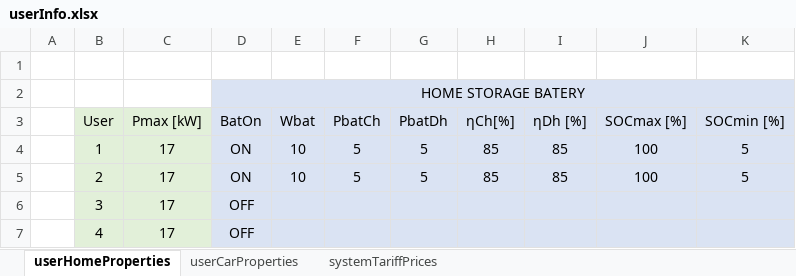
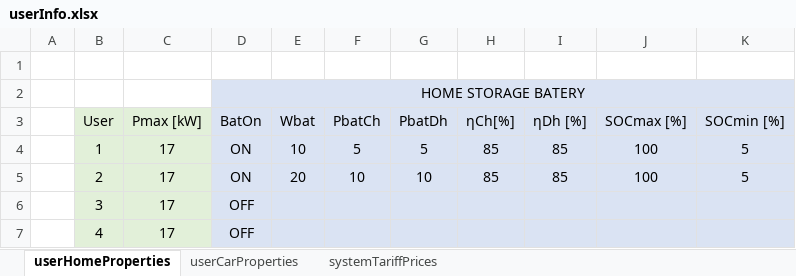
Before and after one commit to mindolink/EthStevec12, an Excel workbook: ImportData/userInfo.xlsx, sheet userHomeProperties, drawn as a sheet; values as stored, in another font and other column widths than the file's, no borders; the diff names each change by its address in the sheet, - before the commit and + after, or states it on an @@ line.

```diff
--- a/ImportData/userInfo.xlsx (sheet userHomeProperties)
+++ b/ImportData/userInfo.xlsx (sheet userHomeProperties)
-E5 (Wbat): 10
+E5 (Wbat): 20
-F5 (PbatCh): 5
+F5 (PbatCh): 10
-G5 (PbatDh): 5
+G5 (PbatDh): 10
```
Also changed, not shown: ImportData/userSchedule.xlsx, 11 other files.
